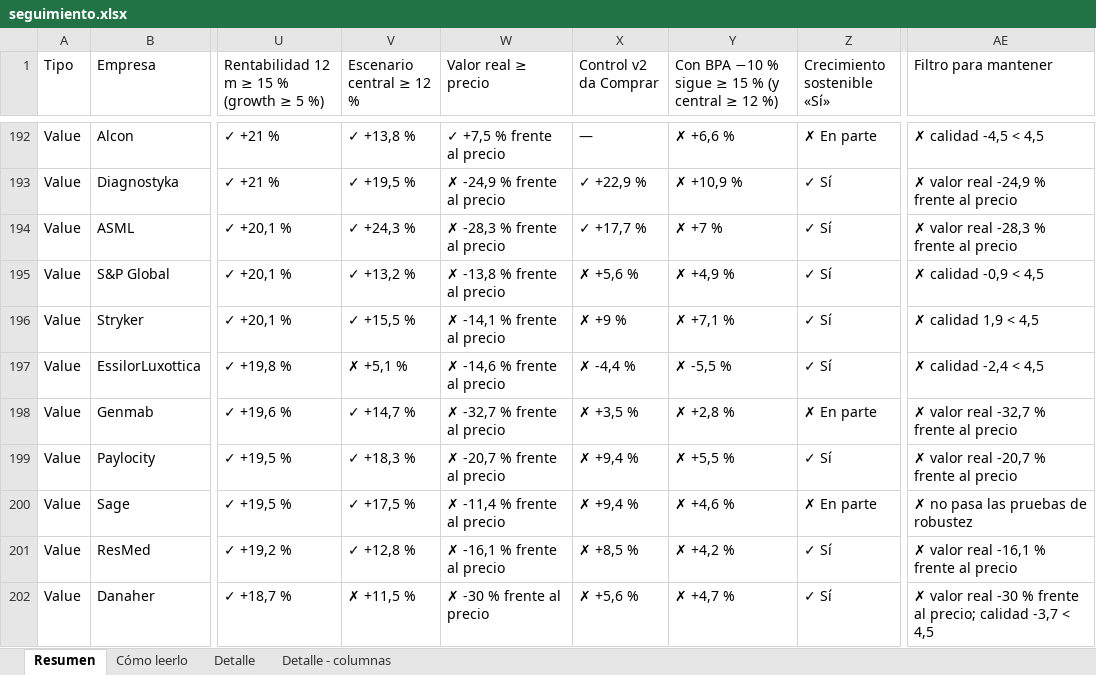
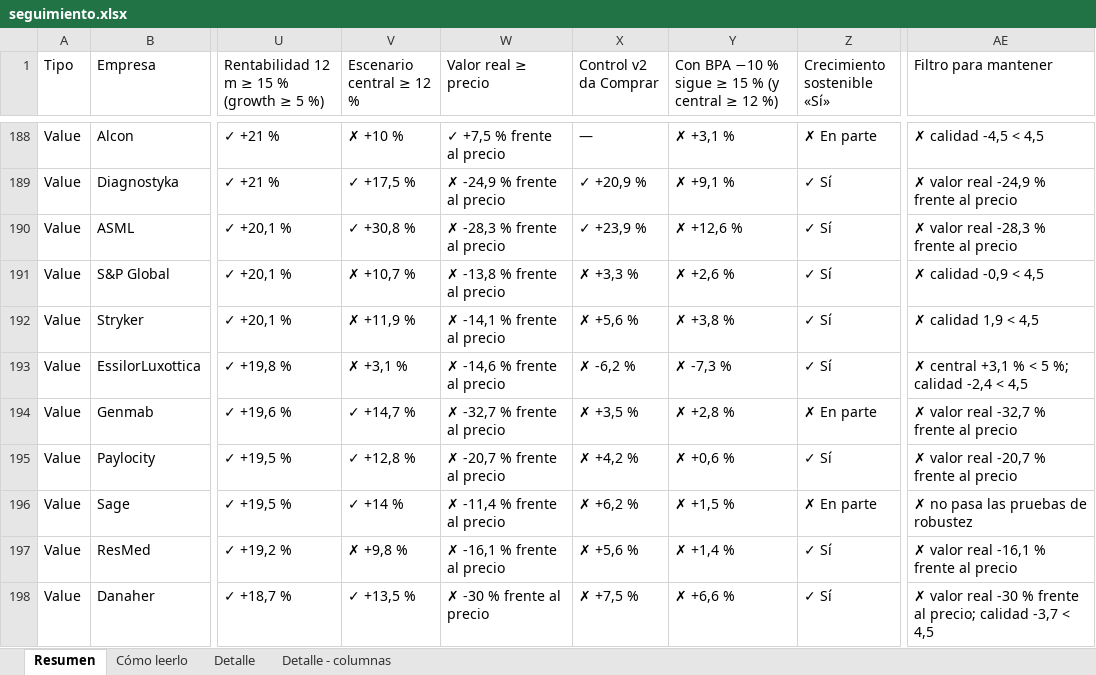
Before and after one commit to HotisS/analisis-inversion, an Excel workbook: seguimiento.xlsx, sheet Resumen, drawn as a sheet; only a part is shown, gaps mark what is left out; values as stored, in another font and other column widths than the file's, no cell formats; addresses are those after the commit; the diff covers the shown part only; the diff names each change by its address in the sheet, - before the commit and + after, or states it on an @@ line.

```diff
--- a/seguimiento.xlsx (sheet Resumen)
+++ b/seguimiento.xlsx (sheet Resumen)
-V188 (Escenario central ≥ 12 %): ✓ +13,8 %
+V188 (Escenario central ≥ 12 %): ✗ +10 %
-Y188: ✗ +6,6 %
+Y188: ✗ +3,1 %
-V189 (Escenario central ≥ 12 %): ✓ +19,5 %
+V189 (Escenario central ≥ 12 %): ✓ +17,5 %
-X189 (Control v2 da Comprar): ✓ +22,9 %
+X189 (Control v2 da Comprar): ✓ +20,9 %
-Y189: ✗ +10,9 %
+Y189: ✗ +9,1 %
-V190 (Escenario central ≥ 12 %): ✓ +24,3 %
+V190 (Escenario central ≥ 12 %): ✓ +30,8 %
-X190 (Control v2 da Comprar): ✓ +17,7 %
+X190 (Control v2 da Comprar): ✓ +23,9 %
-Y190: ✗ +7 %
+Y190: ✗ +12,6 %
-V191 (Escenario central ≥ 12 %): ✓ +13,2 %
+V191 (Escenario central ≥ 12 %): ✗ +10,7 %
-X191 (Control v2 da Comprar): ✗ +5,6 %
+X191 (Control v2 da Comprar): ✗ +3,3 %
-Y191: ✗ +4,9 %
+Y191: ✗ +2,6 %
-V192 (Escenario central ≥ 12 %): ✓ +15,5 %
+V192 (Escenario central ≥ 12 %): ✗ +11,9 %
-X192 (Control v2 da Comprar): ✗ +9 %
+X192 (Control v2 da Comprar): ✗ +5,6 %
-Y192: ✗ +7,1 %
+Y192: ✗ +3,8 %
-V193 (Escenario central ≥ 12 %): ✗ +5,1 %
+V193 (Escenario central ≥ 12 %): ✗ +3,1 %
-X193 (Control v2 da Comprar): ✗ -4,4 %
+X193 (Control v2 da Comprar): ✗ -6,2 %
-Y193: ✗ -5,5 %
+Y193: ✗ -7,3 %
-AE193 (Filtro para mantener): ✗ calidad -2,4 < 4,5
+AE193 (Filtro para mantener): ✗ central +3,1 % < 5 %; calidad -2,4 < 4,5
-V195 (Escenario central ≥ 12 %): ✓ +18,3 %
+V195 (Escenario central ≥ 12 %): ✓ +12,8 %
-X195 (Control v2 da Comprar): ✗ +9,4 %
+X195 (Control v2 da Comprar): ✗ +4,2 %
-Y195: ✗ +5,5 %
+Y195: ✗ +0,6 %
-V196 (Escenario central ≥ 12 %): ✓ +17,5 %
+V196 (Escenario central ≥ 12 %): ✓ +14 %
-X196 (Control v2 da Comprar): ✗ +9,4 %
+X196 (Control v2 da Comprar): ✗ +6,2 %
-Y196: ✗ +4,6 %
+Y196: ✗ +1,5 %
-V197 (Escenario central ≥ 12 %): ✓ +12,8 %
+V197 (Escenario central ≥ 12 %): ✗ +9,8 %
-X197 (Control v2 da Comprar): ✗ +8,5 %
+X197 (Control v2 da Comprar): ✗ +5,6 %
-Y197: ✗ +4,2 %
+Y197: ✗ +1,4 %
-V198 (Escenario central ≥ 12 %): ✗ +11,5 %
+V198 (Escenario central ≥ 12 %): ✓ +13,5 %
-X198 (Control v2 da Comprar): ✗ +5,6 %
+X198 (Control v2 da Comprar): ✗ +7,5 %
-Y198: ✗ +4,7 %
+Y198: ✗ +6,6 %
```
Also changed, not shown: 11 added rows, 11 removed rows and 957 edited cells elsewhere in this sheet, cell formats, 36 other files.
